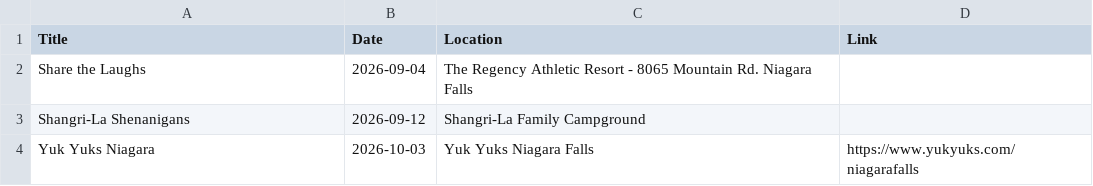
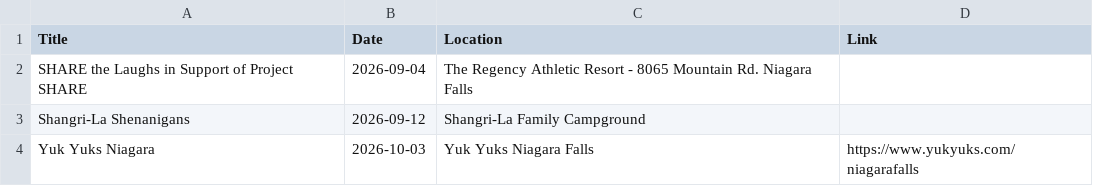
Before and after one commit to AramisTG/DickieLakeshore, a CSV file: shows.csv, drawn as a sheet.

Commit message:
Update show titles and details in shows.csv

```diff
--- a/shows.csv
+++ b/shows.csv
@@ -1,3 +1,3 @@
 Title,Date,Location,Link
-Share the Laughs,2026-09-04, The Regency Athletic Resort - 8065 Mountain Rd. Niagara Falls,
+SHARE the Laughs in Support of Project SHARE,2026-09-04, The Regency Athletic Resort - 8065 Mountain Rd. Niagara Falls,
 Shangri-La Shenanigans,2026-09-12,Shangri-La Family Campground,
```
